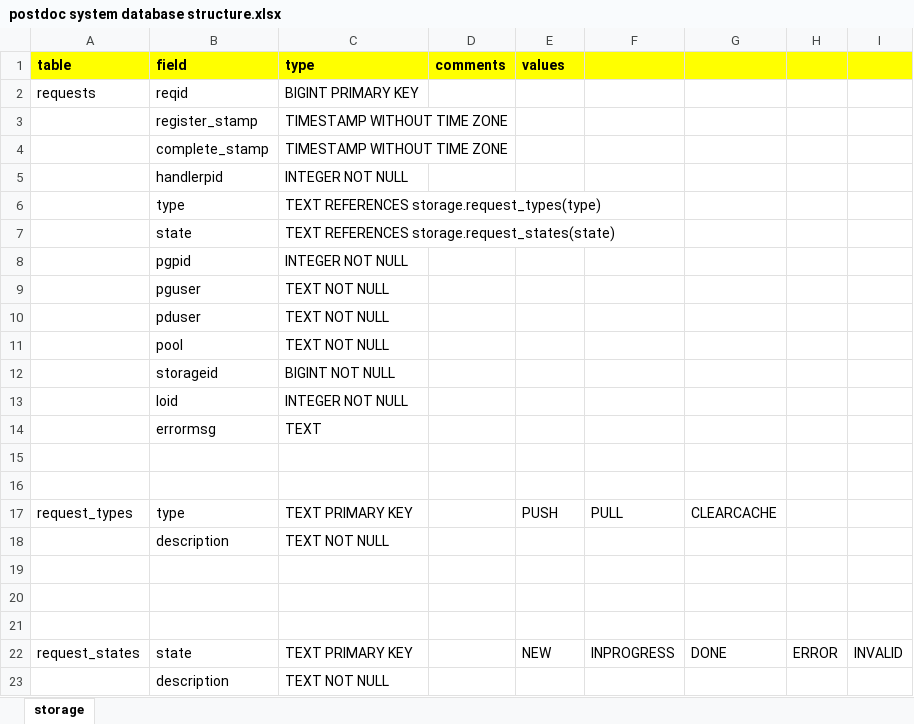
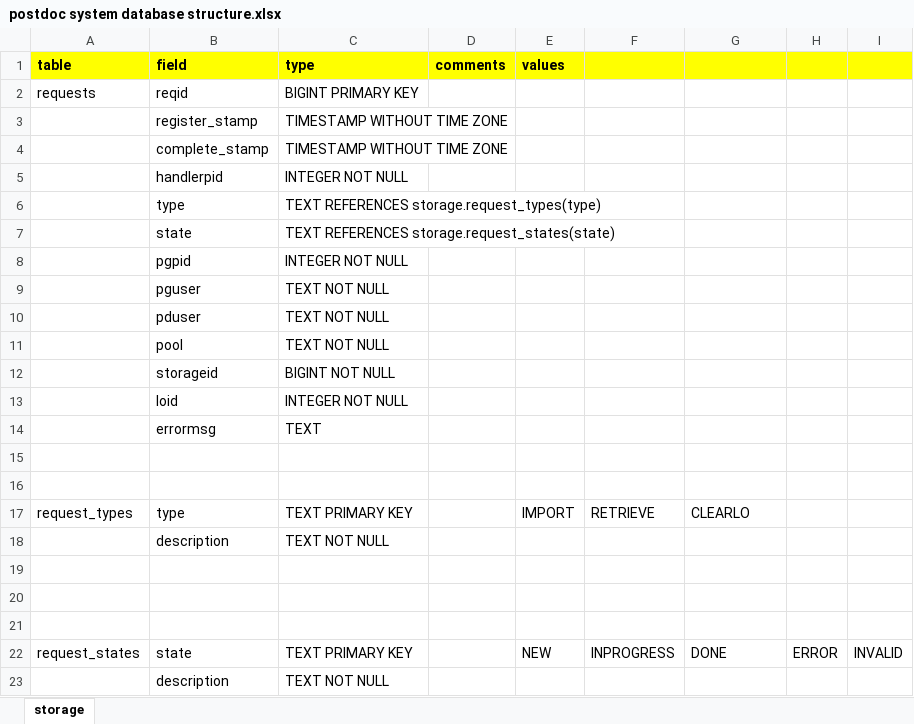
Before and after one commit to gregorplop/postdoc, an Excel workbook: notes/postdoc system database structure.xlsx, sheet storage, drawn as a sheet; values as stored, in another font and other column widths than the file's, no borders; the diff names each change by its address in the sheet, - before the commit and + after, or states it on an @@ line.

```diff
--- a/notes/postdoc system database structure.xlsx (sheet storage)
+++ b/notes/postdoc system database structure.xlsx (sheet storage)
-E17 (values): PUSH
+E17 (values): IMPORT
-F17: PULL
+F17: RETRIEVE
-G17: CLEARCACHE
+G17: CLEARLO
```
Also changed, not shown: 4 other files.
